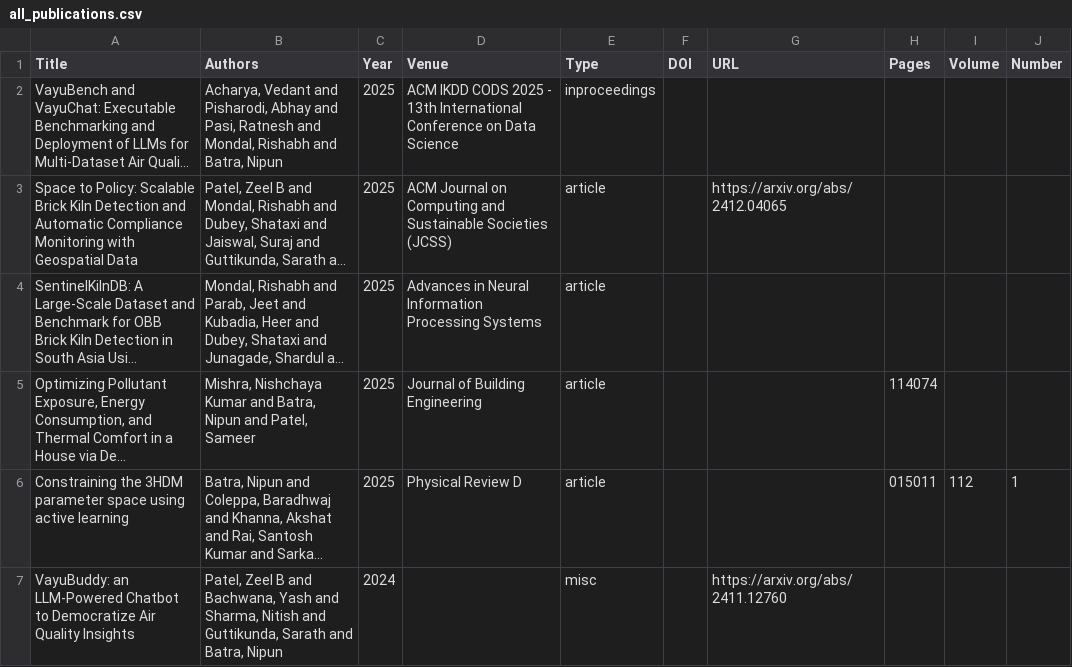
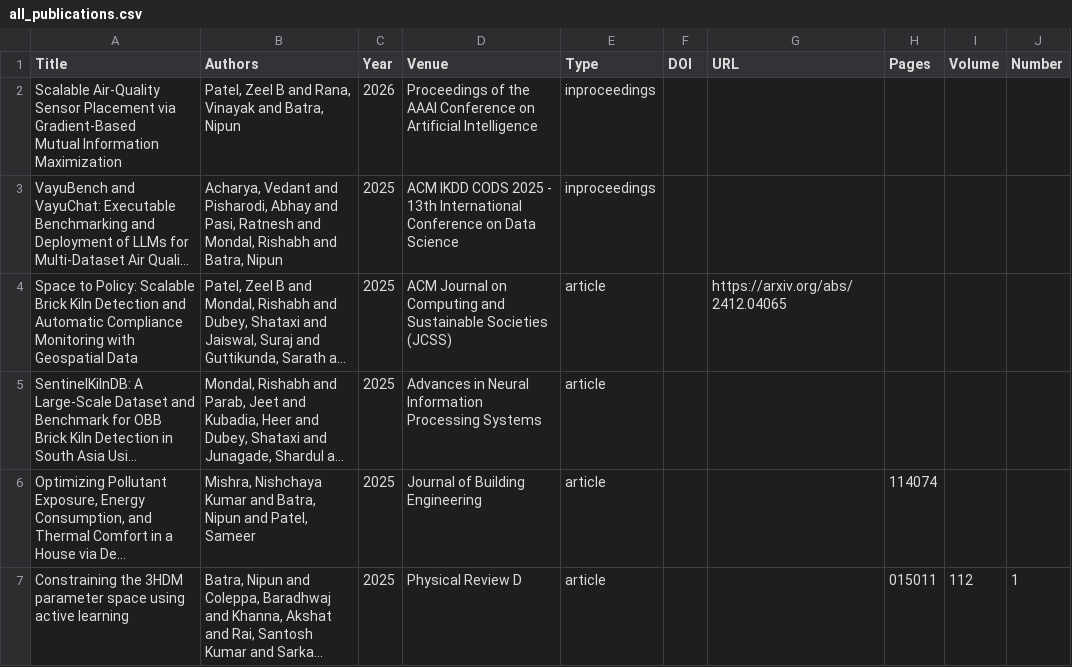
Before and after one commit to sustainability-lab/sustainability-lab.github.io, a CSV file: papers/exports/all_publications.csv, drawn as a sheet; only a part is shown; the shorter side is filled out with more unchanged rows; long unchanged cells end in …; ↵ is a line break in a cell; the diff names each change by its address in the sheet, - before the commit and + after, or states it on an @@ line.

```diff
--- a/papers/exports/all_publications.csv
+++ b/papers/exports/all_publications.csv
+row 2: Scalable Air-Quality Sensor Placement via Gradient-Based ↵ Mutual Information Maximization | Patel, Zeel B and Rana, Vinayak and Batra, Nipun | 2026 | Proceedings of the AAAI Conference on ↵ Artificial Intelligence | inproceedings
```
Also changed, not shown: 56 other files.
